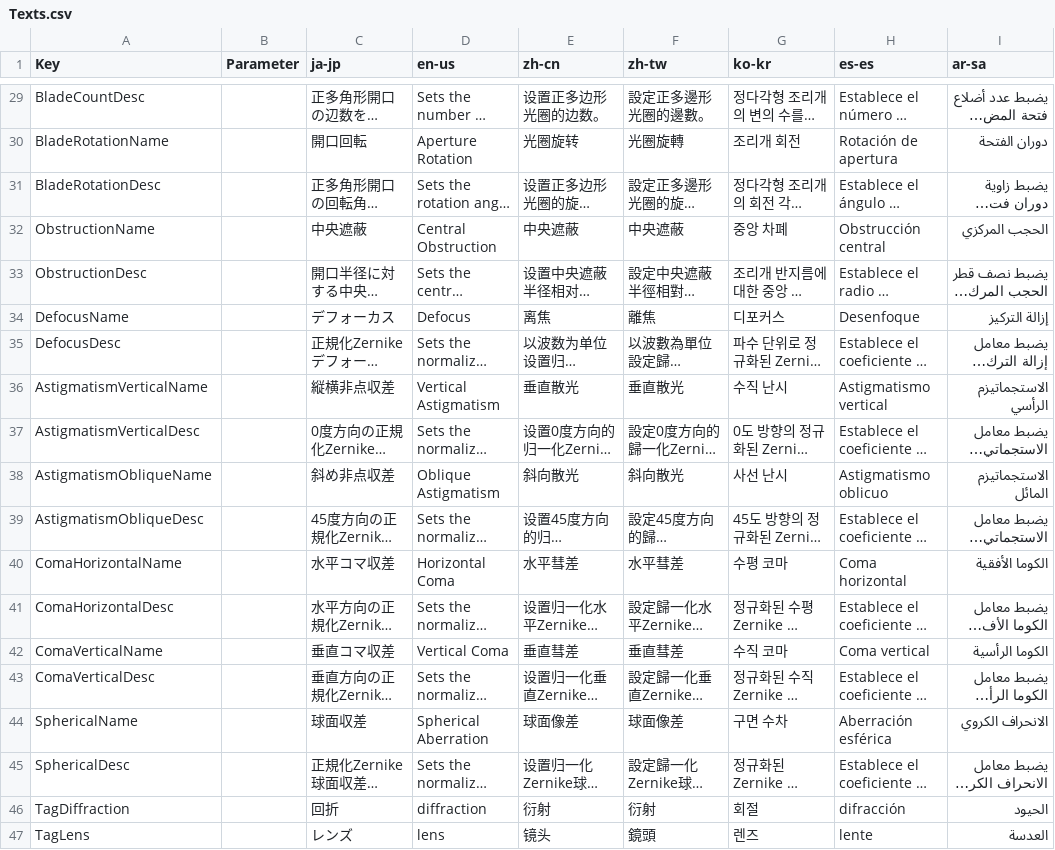
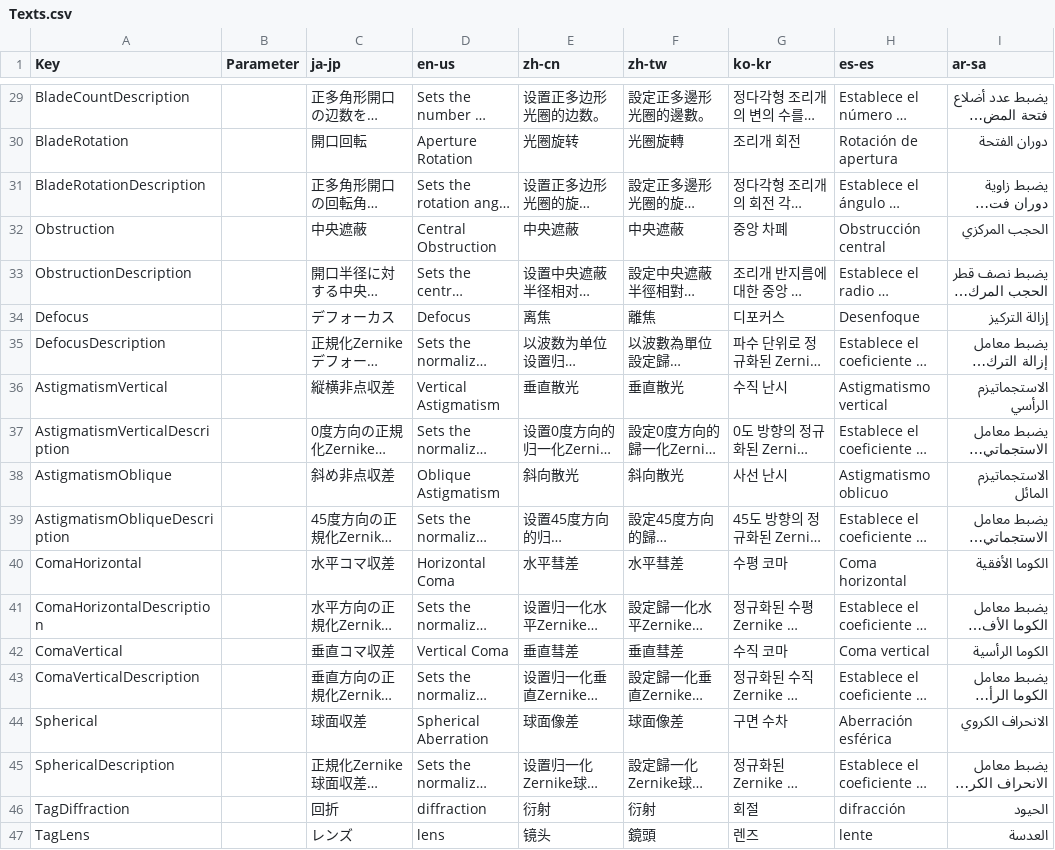
Before and after one commit to routersys/YMM4-WaveOptics, a CSV file: WaveOptics/Effects/Texts.csv, drawn as a sheet; only a part is shown, gaps mark what is left out; long unchanged cells end in …; the diff covers the shown part only; the diff names each change by its address in the sheet, - before the commit and + after, or states it on an @@ line.

```diff
--- a/WaveOptics/Effects/Texts.csv
+++ b/WaveOptics/Effects/Texts.csv
-A29 (Key): BladeCountDesc
+A29 (Key): BladeCountDescription
-A30 (Key): BladeRotationName
+A30 (Key): BladeRotation
-A31 (Key): BladeRotationDesc
+A31 (Key): BladeRotationDescription
-A32 (Key): ObstructionName
+A32 (Key): Obstruction
-A33 (Key): ObstructionDesc
+A33 (Key): ObstructionDescription
-A34 (Key): DefocusName
+A34 (Key): Defocus
-A35 (Key): DefocusDesc
+A35 (Key): DefocusDescription
-A36 (Key): AstigmatismVerticalName
+A36 (Key): AstigmatismVertical
-A37 (Key): AstigmatismVerticalDesc
+A37 (Key): AstigmatismVerticalDescription
-A38 (Key): AstigmatismObliqueName
+A38 (Key): AstigmatismOblique
-A39 (Key): AstigmatismObliqueDesc
+A39 (Key): AstigmatismObliqueDescription
-A40 (Key): ComaHorizontalName
+A40 (Key): ComaHorizontal
-A41 (Key): ComaHorizontalDesc
+A41 (Key): ComaHorizontalDescription
-A42 (Key): ComaVerticalName
+A42 (Key): ComaVertical
-A43 (Key): ComaVerticalDesc
+A43 (Key): ComaVerticalDescription
-A44 (Key): SphericalName
+A44 (Key): Spherical
-A45 (Key): SphericalDesc
+A45 (Key): SphericalDescription
```
Also changed, not shown: 18 edited cells elsewhere in this file, 1 other file.
